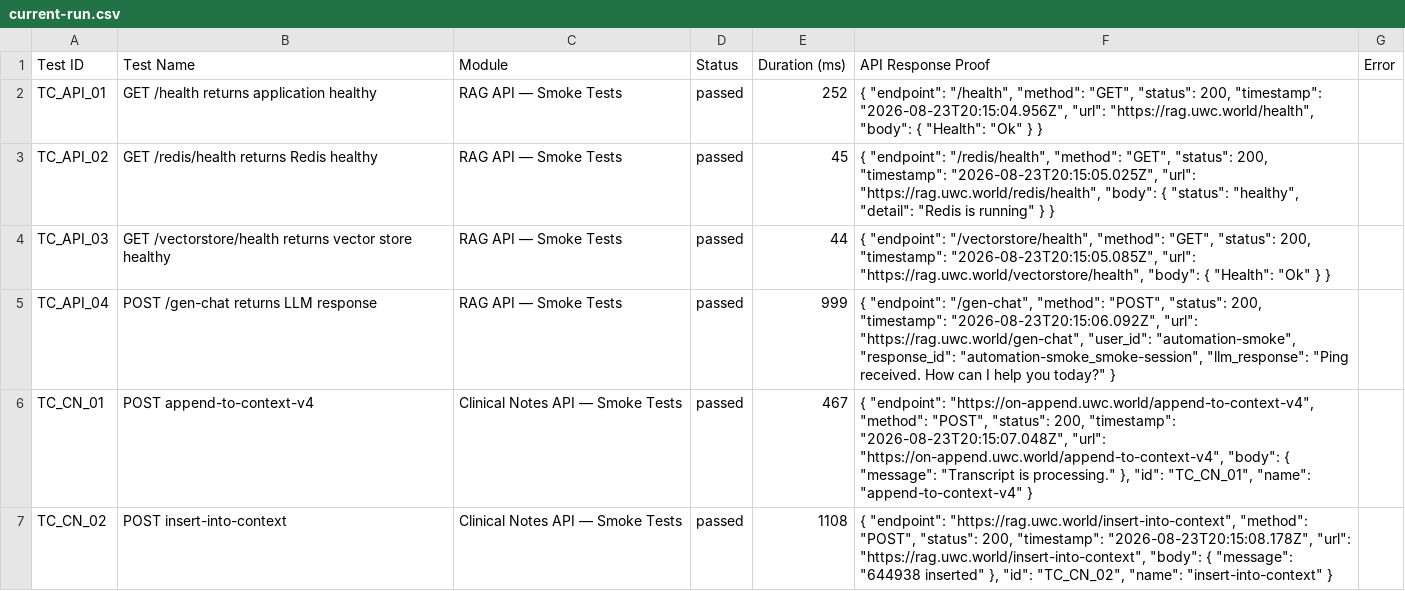
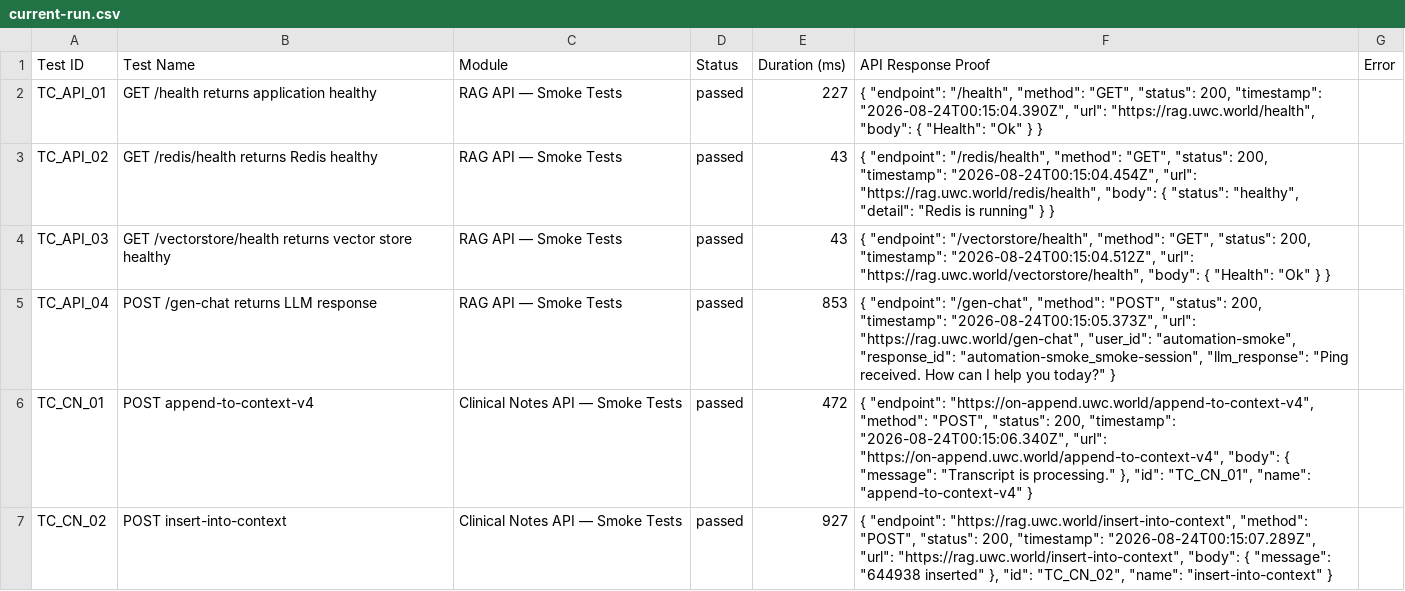
Before and after one commit to saira-uwc/asksam-datascience-automation, a CSV file: docs/exports/current-run.csv, drawn as a sheet; only a part is shown; the diff covers the shown part only.

```diff
--- a/docs/exports/current-run.csv
+++ b/docs/exports/current-run.csv
@@ -1,7 +1,7 @@
 Test ID,Test Name,Module,Status,Duration (ms),API Response Proof,Error
-"TC_API_01","GET /health returns application healthy","RAG API — Smoke Tests","passed",252,"{   ""endpoint"": ""/health"",   ""method"": ""GET"",   ""status"": 200,   ""timestamp"": ""2026-08-23T20:15:04.956Z"",   ""url"": ""https://rag.uwc.world/health"",   ""body"": {     ""Health"": ""Ok""   } }",""
-"TC_API_02","GET /redis/health returns Redis healthy","RAG API — Smoke Tests","passed",45,"{   ""endpoint"": ""/redis/health"",   ""method"": ""GET"",   ""status"": 200,   ""timestamp"": ""2026-08-23T20:15:05.025Z"",   ""url"": ""https://rag.uwc.world/redis/health"",   ""body"": {     ""status"": ""healthy"",     ""detail"": ""Redis is running""   } }",""
-"TC_API_03","GET /vectorstore/health returns vector store healthy","RAG API — Smoke Tests","passed",44,"{   ""endpoint"": ""/vectorstore/health"",   ""method"": ""GET"",   ""status"": 200,   ""timestamp"": ""2026-08-23T20:15:05.085Z"",   ""url"": ""https://rag.uwc.world/vectorstore/health"",   ""body"": {     ""Health"": ""Ok""   } }",""
-"TC_API_04","POST /gen-chat returns LLM response","RAG API — Smoke Tests","passed",999,"{   ""endpoint"": ""/gen-chat"",   ""method"": ""POST"",   ""status"": 200,   ""timestamp"": ""2026-08-23T20:15:06.092Z"",   ""url"": ""https://rag.uwc.world/gen-chat"",   ""user_id"": ""automation-smoke"",   ""response_id"": ""automation-smoke_smoke-session"",   ""llm_response"": ""Ping received. How can I help you today?"" }",""
-"TC_CN_01","POST append-to-context-v4","Clinical Notes API — Smoke Tests","passed",467,"{   ""endpoint"": ""https://on-append.uwc.world/append-to-context-v4"",   ""method"": ""POST"",   ""status"": 200,   ""timestamp"": ""2026-08-23T20:15:07.048Z"",   ""url"": ""https://on-append.uwc.world/append-to-context-v4"",   ""body"": {     ""message"": ""Transcript is processing.""   },   ""id"": ""TC_CN_01"",   ""name"": ""append-to-context-v4"" }",""
-"TC_CN_02","POST insert-into-context","Clinical Notes API — Smoke Tests","passed",1108,"{   ""endpoint"": ""https://rag.uwc.world/insert-into-context"",   ""method"": ""POST"",   ""status"": 200,   ""timestamp"": ""2026-08-23T20:15:08.178Z"",   ""url"": ""https://rag.uwc.world/insert-into-context"",   ""body"": {     ""message"": ""644938 inserted""   },   ""id"": ""TC_CN_02"",   ""name"": ""insert-into-context"" }",""
+"TC_API_01","GET /health returns application healthy","RAG API — Smoke Tests","passed",227,"{   ""endpoint"": ""/health"",   ""method"": ""GET"",   ""status"": 200,   ""timestamp"": ""2026-08-24T00:15:04.390Z"",   ""url"": ""https://rag.uwc.world/health"",   ""body"": {     ""Health"": ""Ok""   } }",""
+"TC_API_02","GET /redis/health returns Redis healthy","RAG API — Smoke Tests","passed",43,"{   ""endpoint"": ""/redis/health"",   ""method"": ""GET"",   ""status"": 200,   ""timestamp"": ""2026-08-24T00:15:04.454Z"",   ""url"": ""https://rag.uwc.world/redis/health"",   ""body"": {     ""status"": ""healthy"",     ""detail"": ""Redis is running""   } }",""
+"TC_API_03","GET /vectorstore/health returns vector store healthy","RAG API — Smoke Tests","passed",43,"{   ""endpoint"": ""/vectorstore/health"",   ""method"": ""GET"",   ""status"": 200,   ""timestamp"": ""2026-08-24T00:15:04.512Z"",   ""url"": ""https://rag.uwc.world/vectorstore/health"",   ""body"": {     ""Health"": ""Ok""   } }",""
+"TC_API_04","POST /gen-chat returns LLM response","RAG API — Smoke Tests","passed",853,"{   ""endpoint"": ""/gen-chat"",   ""method"": ""POST"",   ""status"": 200,   ""timestamp"": ""2026-08-24T00:15:05.373Z"",   ""url"": ""https://rag.uwc.world/gen-chat"",   ""user_id"": ""automation-smoke"",   ""response_id"": ""automation-smoke_smoke-session"",   ""llm_response"": ""Ping received. How can I help you today?"" }",""
+"TC_CN_01","POST append-to-context-v4","Clinical Notes API — Smoke Tests","passed",472,"{   ""endpoint"": ""https://on-append.uwc.world/append-to-context-v4"",   ""method"": ""POST"",   ""status"": 200,   ""timestamp"": ""2026-08-24T00:15:06.340Z"",   ""url"": ""https://on-append.uwc.world/append-to-context-v4"",   ""body"": {     ""message"": ""Transcript is processing.""   },   ""id"": ""TC_CN_01"",   ""name"": ""append-to-context-v4"" }",""
+"TC_CN_02","POST insert-into-context","Clinical Notes API — Smoke Tests","passed",927,"{   ""endpoint"": ""https://rag.uwc.world/insert-into-context"",   ""method"": ""POST"",   ""status"": 200,   ""timestamp"": ""2026-08-24T00:15:07.289Z"",   ""url"": ""https://rag.uwc.world/insert-into-context"",   ""body"": {     ""message"": ""644938 inserted""   },   ""id"": ""TC_CN_02"",   ""name"": ""insert-into-context"" }",""
```
Also changed, not shown: 12 edited cells elsewhere in this file, docs/exports/all-runs-summary.csv, 14 other files.
